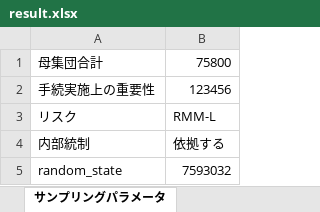
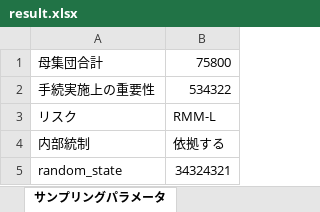
Before and after one commit to sayu349/app, an Excel workbook: result/result.xlsx, sheet サンプリングパラメータ, drawn as a sheet; values as stored, in another font and other column widths than the file's, no borders; the diff names each change by its address in the sheet, - before the commit and + after, or states it on an @@ line.

```diff
--- a/result/result.xlsx (sheet サンプリングパラメータ)
+++ b/result/result.xlsx (sheet サンプリングパラメータ)
-B2: 123456
+B2: 534322
-B5: 7593032
+B5: 34324321
```
Also changed, not shown: sheet サンプリング結果, uploads/upload_file.xlsx, 3 other files.
